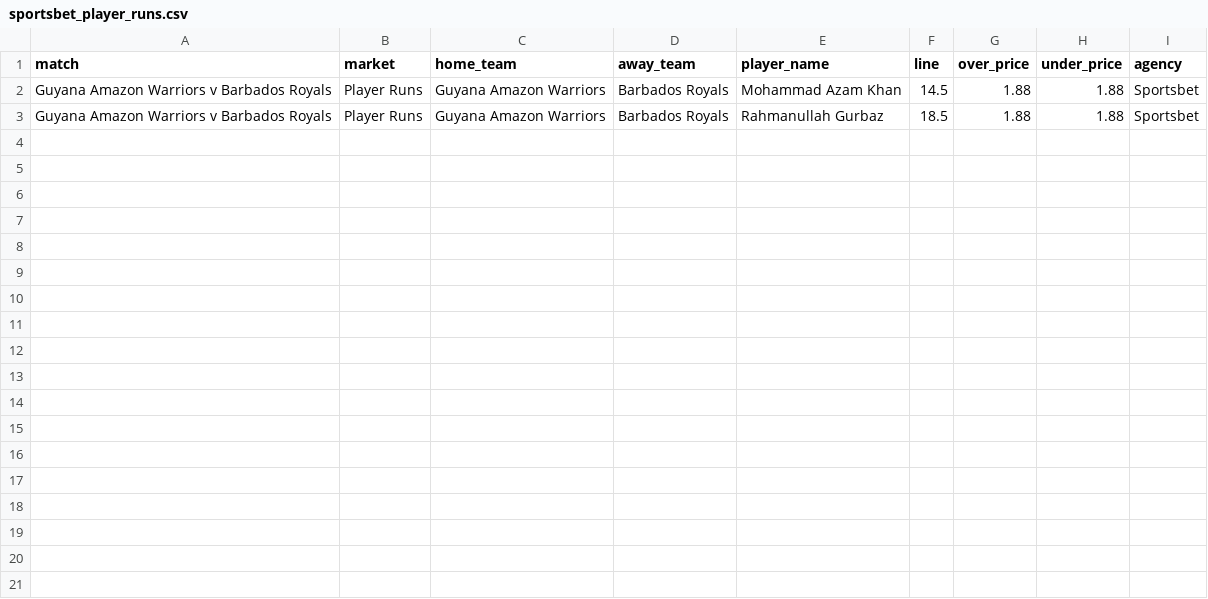
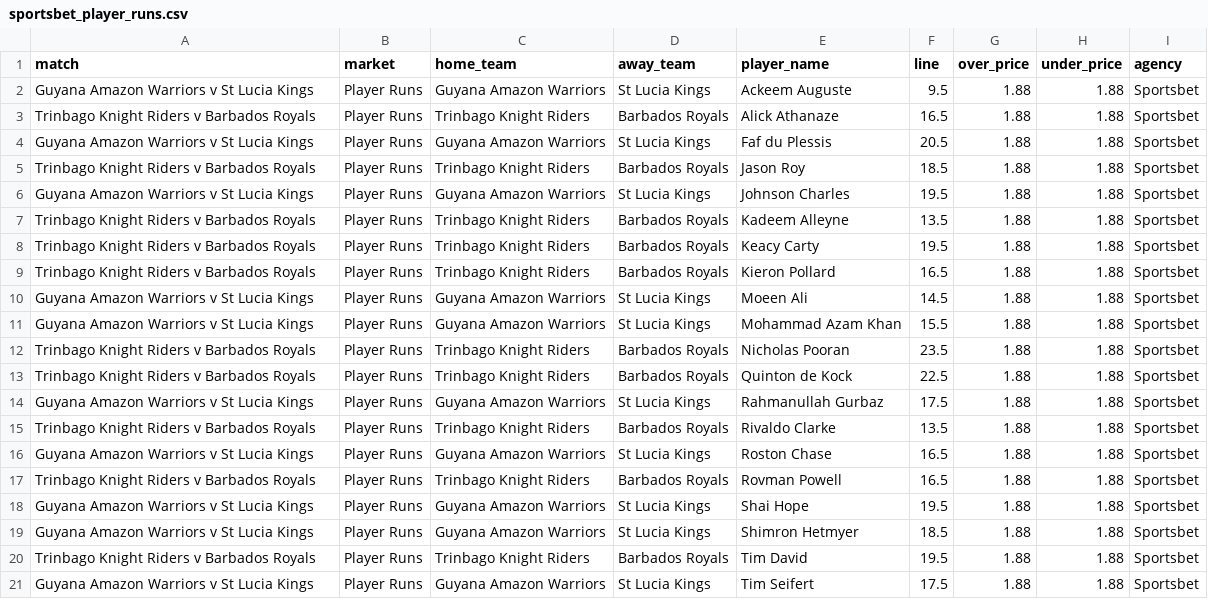
Before and after one commit to jamesbrown1417/Cricket-Analysis, a CSV file: Data/T20s/CPL/scraped_odds/sportsbet_player_runs.csv, drawn as a sheet.

```diff
--- a/Data/T20s/CPL/scraped_odds/sportsbet_player_runs.csv
+++ b/Data/T20s/CPL/scraped_odds/sportsbet_player_runs.csv
@@ -1,3 +1,21 @@
 match,market,home_team,away_team,player_name,line,over_price,under_price,agency
-Guyana Amazon Warriors v Barbados Royals,Player Runs,Guyana Amazon Warriors,Barbados Royals,Mohammad Azam Khan,14.5,1.88,1.88,Sportsbet
-Guyana Amazon Warriors v Barbados Royals,Player Runs,Guyana Amazon Warriors,Barbados Royals,Rahmanullah Gurbaz,18.5,1.88,1.88,Sportsbet
+Guyana Amazon Warriors v St Lucia Kings,Player Runs,Guyana Amazon Warriors,St Lucia Kings,Ackeem Auguste,9.5,1.88,1.88,Sportsbet
+Trinbago Knight Riders v Barbados Royals,Player Runs,Trinbago Knight Riders,Barbados Royals,Alick Athanaze,16.5,1.88,1.88,Sportsbet
+Guyana Amazon Warriors v St Lucia Kings,Player Runs,Guyana Amazon Warriors,St Lucia Kings,Faf du Plessis,20.5,1.88,1.88,Sportsbet
+Trinbago Knight Riders v Barbados Royals,Player Runs,Trinbago Knight Riders,Barbados Royals,Jason Roy,18.5,1.88,1.88,Sportsbet
+Guyana Amazon Warriors v St Lucia Kings,Player Runs,Guyana Amazon Warriors,St Lucia Kings,Johnson Charles,19.5,1.88,1.88,Sportsbet
+Trinbago Knight Riders v Barbados Royals,Player Runs,Trinbago Knight Riders,Barbados Royals,Kadeem Alleyne,13.5,1.88,1.88,Sportsbet
+Trinbago Knight Riders v Barbados Royals,Player Runs,Trinbago Knight Riders,Barbados Royals,Keacy Carty,19.5,1.88,1.88,Sportsbet
+Trinbago Knight Riders v Barbados Royals,Player Runs,Trinbago Knight Riders,Barbados Royals,Kieron Pollard,16.5,1.88,1.88,Sportsbet
+Guyana Amazon Warriors v St Lucia Kings,Player Runs,Guyana Amazon Warriors,St Lucia Kings,Moeen Ali,14.5,1.88,1.88,Sportsbet
+Guyana Amazon Warriors v St Lucia Kings,Player Runs,Guyana Amazon Warriors,St Lucia Kings,Mohammad Azam Khan,15.5,1.88,1.88,Sportsbet
+Trinbago Knight Riders v Barbados Royals,Player Runs,Trinbago Knight Riders,Barbados Royals,Nicholas Pooran,23.5,1.88,1.88,Sportsbet
+Trinbago Knight Riders v Barbados Royals,Player Runs,Trinbago Knight Riders,Barbados Royals,Quinton de Kock,22.5,1.88,1.88,Sportsbet
+Guyana Amazon Warriors v St Lucia Kings,Player Runs,Guyana Amazon Warriors,St Lucia Kings,Rahmanullah Gurbaz,17.5,1.88,1.88,Sportsbet
+Trinbago Knight Riders v Barbados Royals,Player Runs,Trinbago Knight Riders,Barbados Royals,Rivaldo Clarke,13.5,1.88,1.88,Sportsbet
+Guyana Amazon Warriors v St Lucia Kings,Player Runs,Guyana Amazon Warriors,St Lucia Kings,Roston Chase,16.5,1.88,1.88,Sportsbet
+Trinbago Knight Riders v Barbados Royals,Player Runs,Trinbago Knight Riders,Barbados Royals,Rovman Powell,16.5,1.88,1.88,Sportsbet
+Guyana Amazon Warriors v St Lucia Kings,Player Runs,Guyana Amazon Warriors,St Lucia Kings,Shai Hope,19.5,1.88,1.88,Sportsbet
+Guyana Amazon Warriors v St Lucia Kings,Player Runs,Guyana Amazon Warriors,St Lucia Kings,Shimron Hetmyer,18.5,1.88,1.88,Sportsbet
+Trinbago Knight Riders v Barbados Royals,Player Runs,Trinbago Knight Riders,Barbados Royals,Tim David,19.5,1.88,1.88,Sportsbet
+Guyana Amazon Warriors v St Lucia Kings,Player Runs,Guyana Amazon Warriors,St Lucia Kings,Tim Seifert,17.5,1.88,1.88,Sportsbet
```
Also changed, not shown: Data/T20s/CPL/scraped_odds/bet365_player_runs.csv, Data/T20s/CPL/scraped_odds/sportsbet_team_fours.csv, 48 other files.
